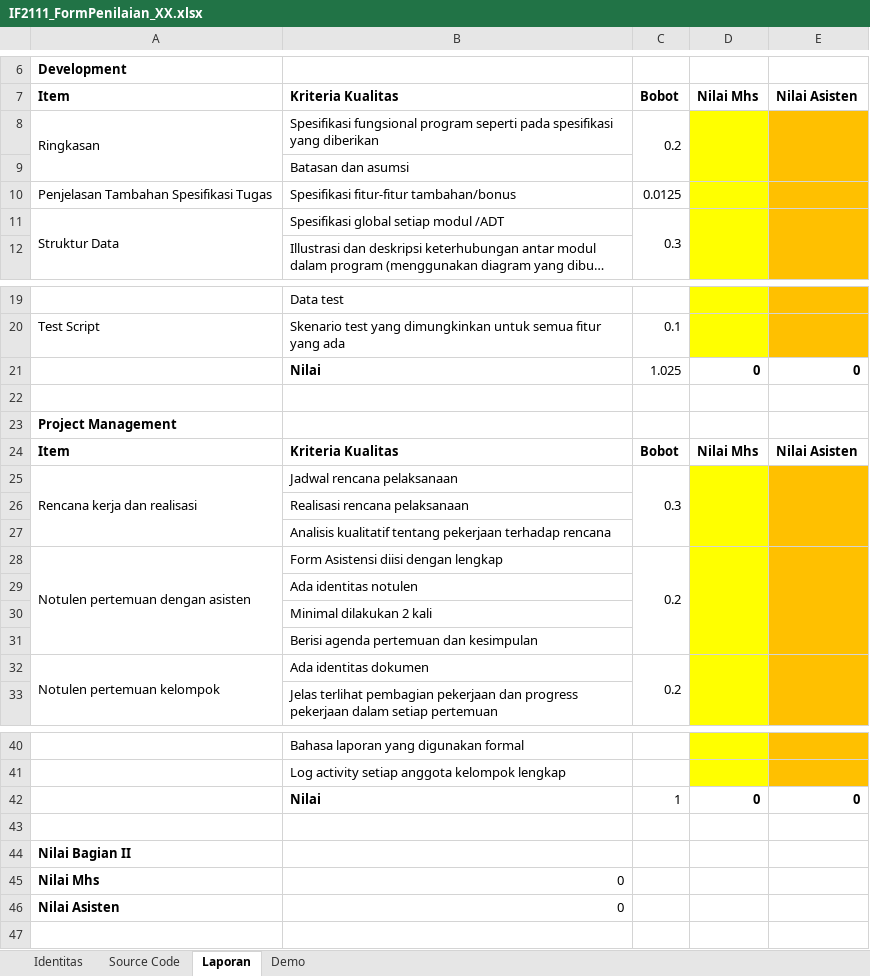
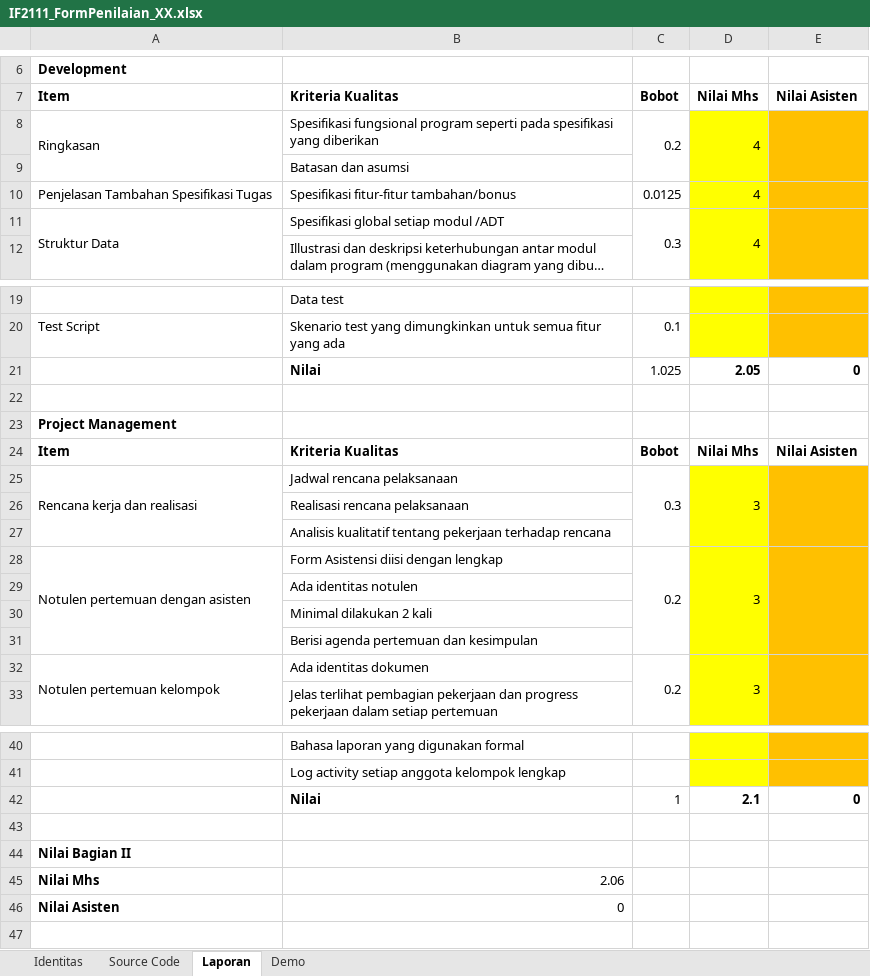
Before and after one commit to adihendro/catur, an Excel workbook: IF2111_FormPenilaian_XX.xlsx, sheet Laporan, drawn as a sheet; only a part is shown, gaps mark what is left out; long unchanged cells end in …; values as stored, in another font and other column widths than the file's, no borders; the diff names each change by its address in the sheet, - before the commit and + after, or states it on an @@ line.

Commit message:
laporan

```diff
--- a/IF2111_FormPenilaian_XX.xlsx (sheet Laporan)
+++ b/IF2111_FormPenilaian_XX.xlsx (sheet Laporan)
-D8: (empty)
+D8: 4
-D10:D11: (empty)
+D10:D11: 4
-D21: 0
+D21: 2.05
-D25: (empty)
+D25: 3
-D28: (empty)
+D28: 3
-D32: (empty)
+D32: 3
-D42: 0
+D42: 2.1
-B45: 0
+B45: 2.06
```
Also changed, not shown: sheet Identitas, 3 other files.
